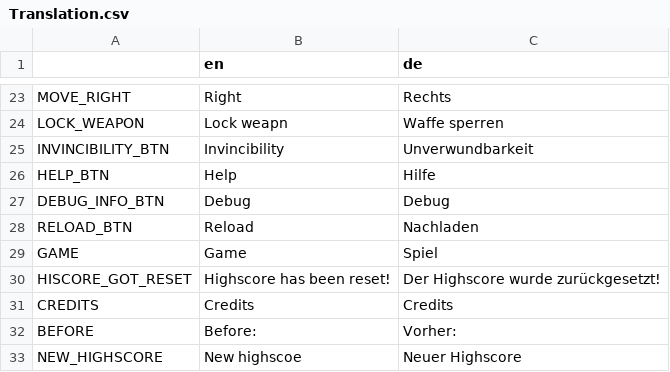
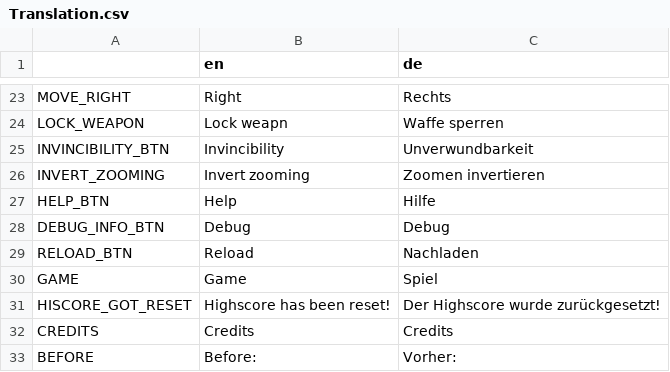
Before and after one commit to hepfnepf/Blutfest, a CSV file: Localization/Translation.csv, drawn as a sheet; only a part is shown, gaps mark what is left out; the shorter side is filled out with more unchanged rows.

Commit message:
Added ability to inverse zooming.

```diff
--- a/Localization/Translation.csv
+++ b/Localization/Translation.csv
@@ -25,2 +25,3 @@ LOCK_WEAPON,Lock weapn,Waffe sperren
 INVINCIBILITY_BTN,Invincibility,Unverwundbarkeit
+INVERT_ZOOMING,Invert zooming,Zoomen invertieren
 HELP_BTN,Help,Hilfe
```
Also changed, not shown: 11 other files.
